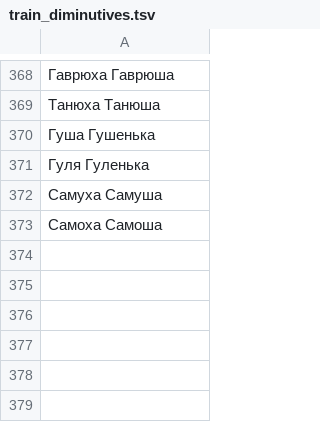
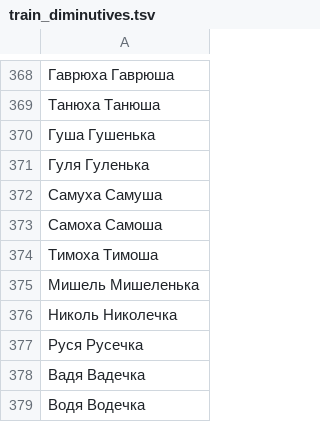
Before and after one commit to roddar92/linguistics_problems, a TSV file: src/ngrams/resources/diminutive/train_diminutives.tsv, drawn as a sheet; only a part is shown, gaps mark what is left out; the diff names each change by its address in the sheet, - before the commit and + after, or states it on an @@ line.

Commit message:
Diminutive -- Add more samples

```diff
--- a/src/ngrams/resources/diminutive/train_diminutives.tsv
+++ b/src/ngrams/resources/diminutive/train_diminutives.tsv
+row 374: Тимоха Тимоша
+row 375: Мишель Мишеленька
+row 376: Николь Николечка
+row 377: Руся Русечка
+row 378: Вадя Вадечка
+row 379: Водя Водечка
```
Also changed, not shown: src/ngrams/resources/diminutive/test_diminutives.tsv.
